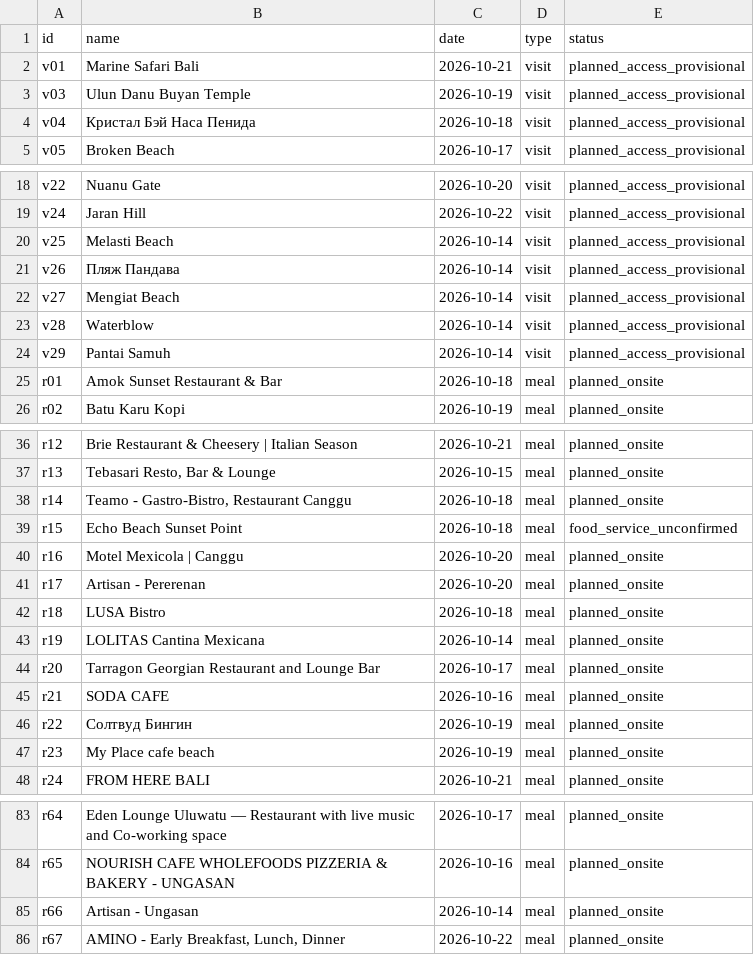
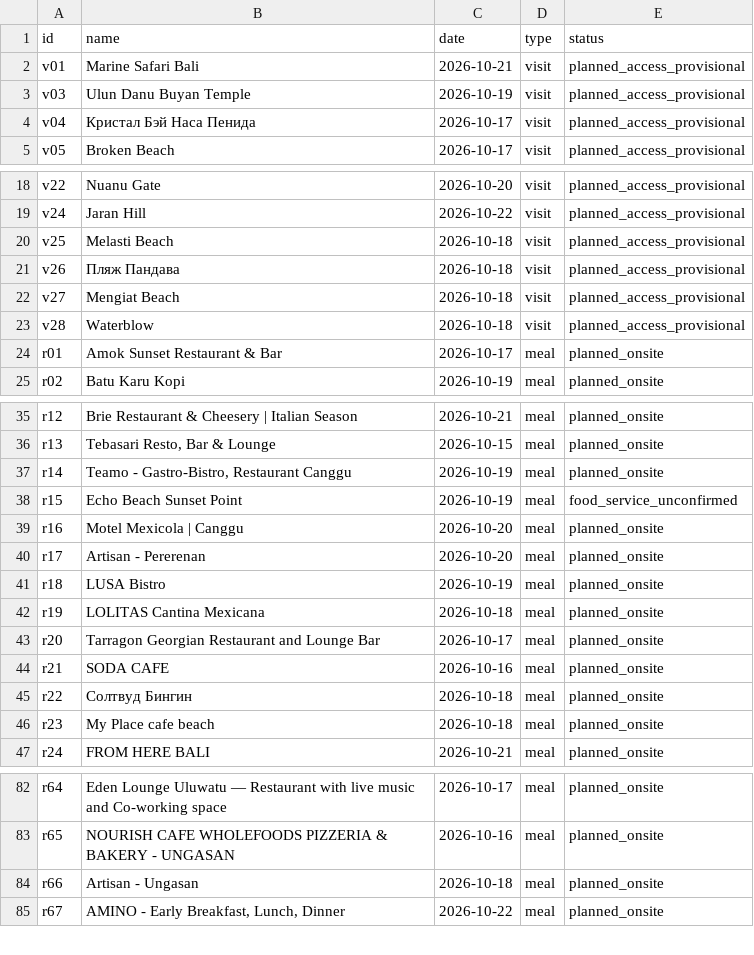
Before and after one commit to BornToSK/bali_by_sk, a CSV file: coverage.csv, drawn as a sheet; only a part is shown, gaps mark what is left out; the diff covers the shown part only.

```diff
--- a/coverage.csv
+++ b/coverage.csv
@@ -3,3 +3,3 @@ v01,Marine Safari Bali,2026-10-21,visit,planned_access_provisional
 v03,Ulun Danu Buyan Temple,2026-10-19,visit,planned_access_provisional
-v04,Кристал Бэй Наса Пенида,2026-10-18,visit,planned_access_provisional
+v04,Кристал Бэй Наса Пенида,2026-10-17,visit,planned_access_provisional
 v05,Broken Beach,2026-10-17,visit,planned_access_provisional
@@ -19,8 +19,7 @@ v22,Nuanu Gate,2026-10-20,visit,planned_access_provisional
 v24,Jaran Hill,2026-10-22,visit,planned_access_provisional
-v25,Melasti Beach,2026-10-14,visit,planned_access_provisional
-v26,Пляж Пандава,2026-10-14,visit,planned_access_provisional
-v27,Mengiat Beach,2026-10-14,visit,planned_access_provisional
-v28,Waterblow,2026-10-14,visit,planned_access_provisional
-v29,Pantai Samuh,2026-10-14,visit,planned_access_provisional
-r01,Amok Sunset Restaurant & Bar,2026-10-18,meal,planned_onsite
+v25,Melasti Beach,2026-10-18,visit,planned_access_provisional
+v26,Пляж Пандава,2026-10-18,visit,planned_access_provisional
+v27,Mengiat Beach,2026-10-18,visit,planned_access_provisional
+v28,Waterblow,2026-10-18,visit,planned_access_provisional
+r01,Amok Sunset Restaurant & Bar,2026-10-17,meal,planned_onsite
 r02,Batu Karu Kopi,2026-10-19,meal,planned_onsite
@@ -37,12 +36,12 @@ r12,Brie Restaurant & Cheesery | Italian Season,2026-10-21,meal,planned_onsite
 r13,"Tebasari Resto, Bar & Lounge",2026-10-15,meal,planned_onsite
-r14,"Teamo - Gastro-Bistro, Restaurant Canggu",2026-10-18,meal,planned_onsite
-r15,Echo Beach Sunset Point,2026-10-18,meal,food_service_unconfirmed
+r14,"Teamo - Gastro-Bistro, Restaurant Canggu",2026-10-19,meal,planned_onsite
+r15,Echo Beach Sunset Point,2026-10-19,meal,food_service_unconfirmed
 r16,Motel Mexicola | Canggu,2026-10-20,meal,planned_onsite
 r17,Artisan - Pererenan,2026-10-20,meal,planned_onsite
-r18,LUSA Bistro,2026-10-18,meal,planned_onsite
-r19,LOLITAS Cantina Mexicana,2026-10-14,meal,planned_onsite
+r18,LUSA Bistro,2026-10-19,meal,planned_onsite
+r19,LOLITAS Cantina Mexicana,2026-10-18,meal,planned_onsite
 r20,Tarragon Georgian Restaurant and Lounge Bar,2026-10-17,meal,planned_onsite
 r21,SODA CAFE,2026-10-16,meal,planned_onsite
-r22,Солтвуд Бингин,2026-10-19,meal,planned_onsite
-r23,My Place cafe beach,2026-10-19,meal,planned_onsite
+r22,Солтвуд Бингин,2026-10-18,meal,planned_onsite
+r23,My Place cafe beach,2026-10-18,meal,planned_onsite
 r24,FROM HERE BALI,2026-10-21,meal,planned_onsite
@@ -84,3 +83,3 @@ r64,Eden Lounge Uluwatu — Restaurant with live music and Co-working space,2026
 r65,NOURISH CAFE WHOLEFOODS PIZZERIA & BAKERY - UNGASAN,2026-10-16,meal,planned_onsite
-r66,Artisan - Ungasan,2026-10-14,meal,planned_onsite
+r66,Artisan - Ungasan,2026-10-18,meal,planned_onsite
 r67,"AMINO - Early Breakfast, Lunch, Dinner",2026-10-22,meal,planned_onsite
```
Also changed, not shown: 4 edited cells elsewhere in this file, 28 other files.
